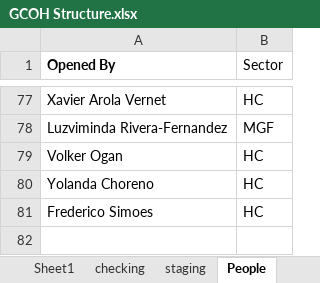
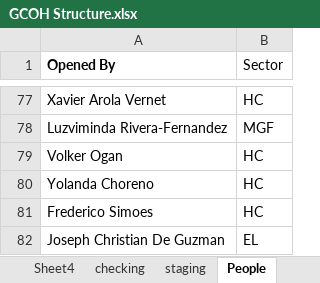
Before and after one commit to schizoabe/GCOH-Tickets-for-Processing, an Excel workbook: GCOH Structure.xlsx, sheet People, drawn as a sheet; only a part is shown, gaps mark what is left out; values as stored, in another font and other column widths than the file's, no borders; the diff names each change by its address in the sheet, - before the commit and + after, or states it on an @@ line.

```diff
--- a/GCOH Structure.xlsx (sheet People)
+++ b/GCOH Structure.xlsx (sheet People)
-sheet tab: Sheet1
+sheet tab: Sheet4
+row 82: Joseph Christian De Guzman | EL
```
Also changed, not shown: sheet STUCT1, sheet pvt, sheet Okey, other sheet tabs, hidden cells, Inputs/PyDump.xlsx, 2 other files.
